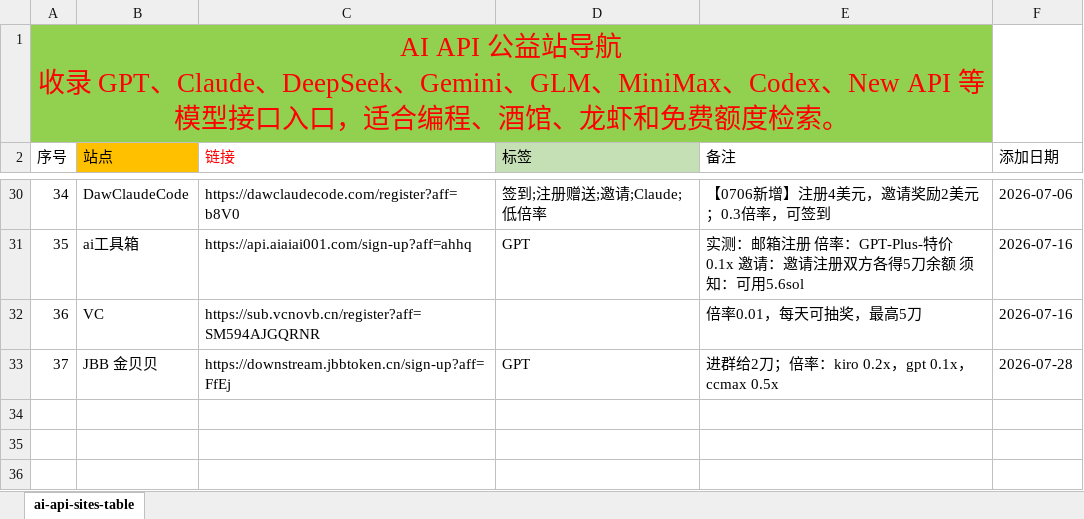
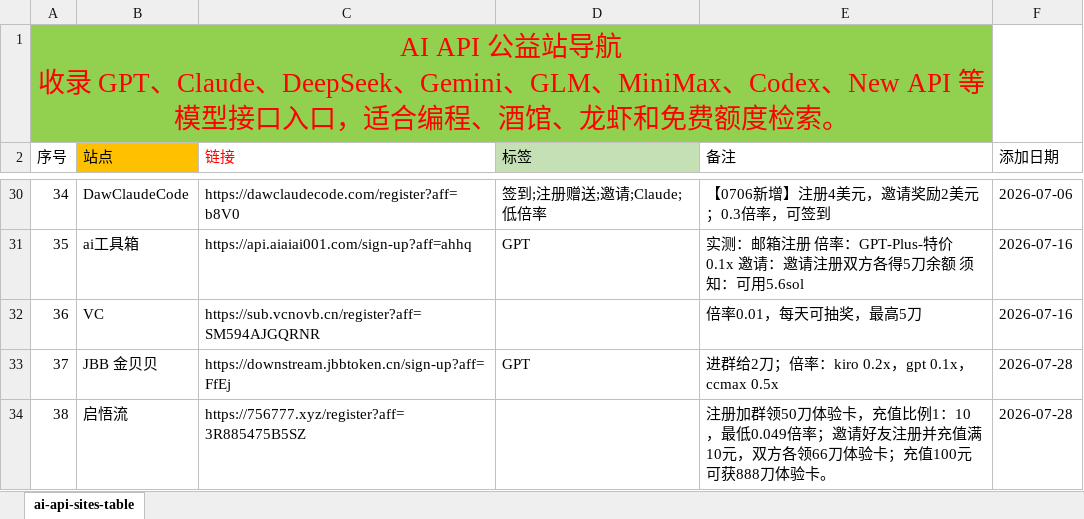
Before and after one commit to bubblevv/ai-api-gongyi-nav, an Excel workbook: ai-api-sites-table.xlsx, sheet ai-api-sites-table, drawn as a sheet; only a part is shown, gaps mark what is left out; values as stored, in another font and other column widths than the file's, no borders; the diff names each change by its address in the sheet, - before the commit and + after, or states it on an @@ line.

```diff
--- a/ai-api-sites-table.xlsx (sheet ai-api-sites-table)
+++ b/ai-api-sites-table.xlsx (sheet ai-api-sites-table)
+row 34: 38 | 启悟流 | https://756777.xyz/register?aff=3R885475B5SZ |  | 注册加群领50刀体验卡，充值比例1：10，最低0.049倍率；邀请好友注册并充值满10元，双方各领66刀体验卡；充值100元可获888刀体验卡。 | 2026-07-28
```
Also changed, not shown: 8 other files.
